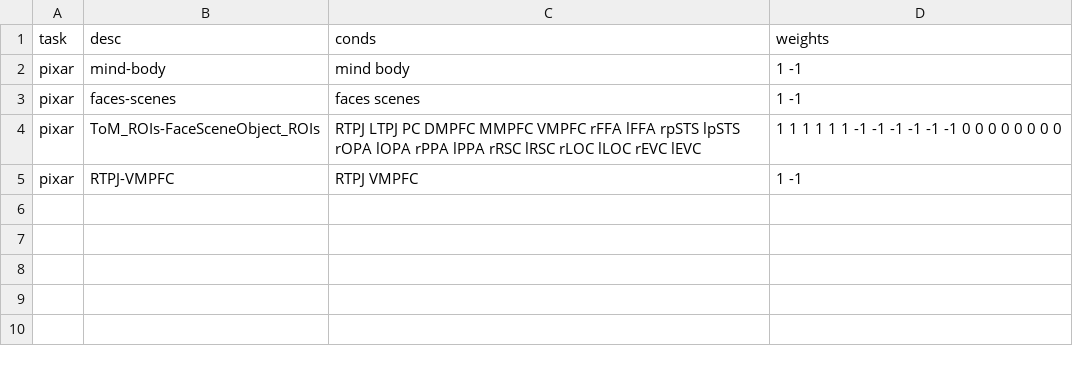
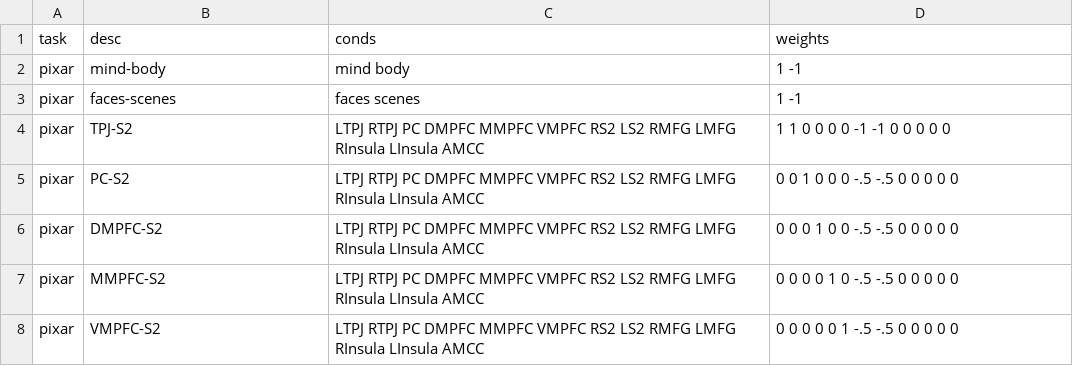
Before and after one commit to hrichardsonlab/fmri-analysis, a TSV file: data/contrast_files/contrasts.tsv, drawn as a sheet; removed rows and columns are numbered as before the commit, all else as after; the diff names each change by its address in the sheet, - before the commit and + after, or states it on an @@ line.

Commit message:
add timecourse contrasts to contrasts.tsv file

```diff
--- a/data/contrast_files/contrasts.tsv
+++ b/data/contrast_files/contrasts.tsv
-row 4: pixar | ToM_ROIs-FaceSceneObject_ROIs | RTPJ LTPJ PC DMPFC MMPFC VMPFC rFFA lFFA rpSTS lpSTS rOPA lOPA rPPA lPPA rRSC lRSC rLOC lLOC rEVC lEVC | 1 1 1 1 1 1 -1 -1 -1 -1 -1 -1 0 0 0 0 0 0 0 0
-row 5: pixar | RTPJ-VMPFC | RTPJ VMPFC | 1 -1
+row 4: pixar | TPJ-S2 | LTPJ RTPJ PC DMPFC MMPFC VMPFC RS2 LS2 RMFG LMFG RInsula LInsula AMCC | 1 1 0 0 0 0 -1 -1 0 0 0 0 0
+row 5: pixar | PC-S2 | LTPJ RTPJ PC DMPFC MMPFC VMPFC RS2 LS2 RMFG LMFG RInsula LInsula AMCC | 0 0 1 0 0 0 -.5 -.5 0 0 0 0 0
+row 6: pixar | DMPFC-S2 | LTPJ RTPJ PC DMPFC MMPFC VMPFC RS2 LS2 RMFG LMFG RInsula LInsula AMCC | 0 0 0 1 0 0 -.5 -.5 0 0 0 0 0
+row 7: pixar | MMPFC-S2 | LTPJ RTPJ PC DMPFC MMPFC VMPFC RS2 LS2 RMFG LMFG RInsula LInsula AMCC | 0 0 0 0 1 0 -.5 -.5 0 0 0 0 0
+row 8: pixar | VMPFC-S2 | LTPJ RTPJ PC DMPFC MMPFC VMPFC RS2 LS2 RMFG LMFG RInsula LInsula AMCC | 0 0 0 0 0 1 -.5 -.5 0 0 0 0 0
```
